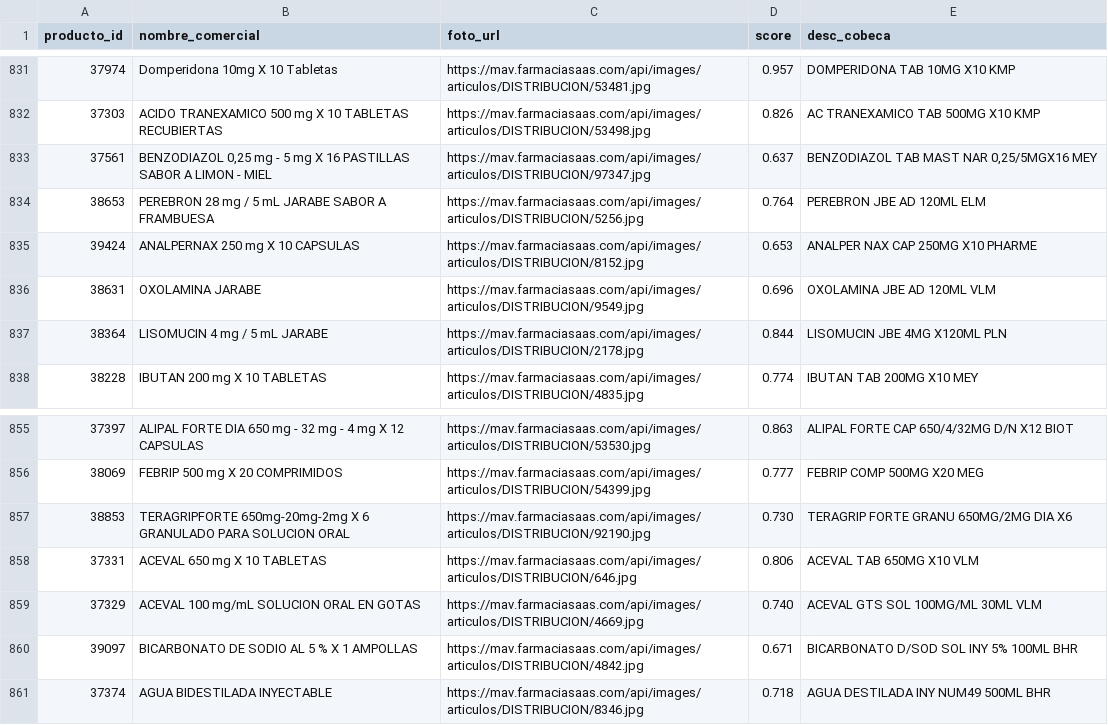
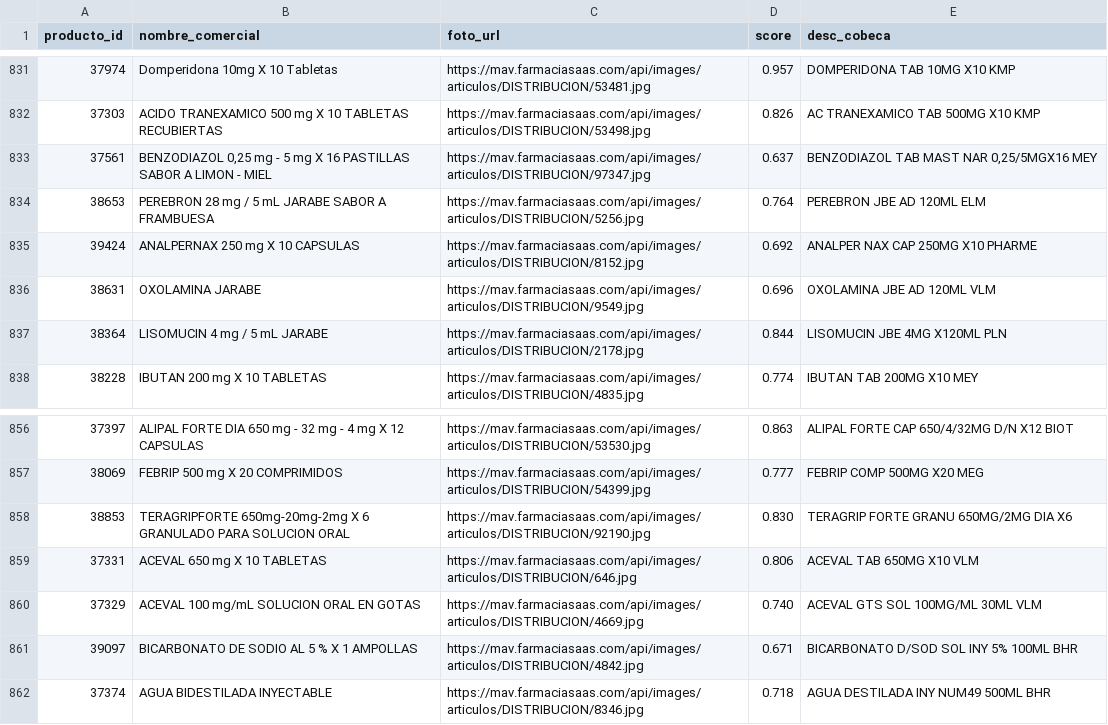
Before and after one commit to elfotito/drogueria-carrisan-backend, a CSV file: data/fotos_cobeca_carga.csv, drawn as a sheet; only a part is shown, gaps mark what is left out; the diff covers the shown part only.

```diff
--- a/data/fotos_cobeca_carga.csv
+++ b/data/fotos_cobeca_carga.csv
@@ -834,3 +834,3 @@ producto_id,nombre_comercial,foto_url,score,desc_cobeca
 38653,"PEREBRON 28 mg / 5 mL JARABE SABOR A FRAMBUESA","https://mav.farmaciasaas.com/api/images/articulos/DISTRIBUCION/5256.jpg",0.764,"PEREBRON JBE AD 120ML ELM"
-39424,"ANALPERNAX 250 mg X 10 CAPSULAS","https://mav.farmaciasaas.com/api/images/articulos/DISTRIBUCION/8152.jpg",0.653,"ANALPER NAX CAP 250MG X10 PHARME"
+39424,"ANALPERNAX 250 mg X 10 CAPSULAS","https://mav.farmaciasaas.com/api/images/articulos/DISTRIBUCION/8152.jpg",0.692,"ANALPER NAX CAP 250MG X10 PHARME"
 38631,"OXOLAMINA JARABE","https://mav.farmaciasaas.com/api/images/articulos/DISTRIBUCION/9549.jpg",0.696,"OXOLAMINA JBE AD 120ML VLM"
@@ -856,3 +857,3 @@ producto_id,nombre_comercial,foto_url,score,desc_cobeca
 38069,"FEBRIP 500 mg X 20 COMPRIMIDOS","https://mav.farmaciasaas.com/api/images/articulos/DISTRIBUCION/54399.jpg",0.777,"FEBRIP COMP 500MG X20 MEG"
-38853,"TERAGRIPFORTE 650mg-20mg-2mg X 6 GRANULADO PARA SOLUCION ORAL","https://mav.farmaciasaas.com/api/images/articulos/DISTRIBUCION/92190.jpg",0.730,"TERAGRIP FORTE GRANU 650MG/2MG DIA X6"
+38853,"TERAGRIPFORTE 650mg-20mg-2mg X 6 GRANULADO PARA SOLUCION ORAL","https://mav.farmaciasaas.com/api/images/articulos/DISTRIBUCION/92190.jpg",0.830,"TERAGRIP FORTE GRANU 650MG/2MG DIA X6"
 37331,"ACEVAL 650 mg X 10 TABLETAS","https://mav.farmaciasaas.com/api/images/articulos/DISTRIBUCION/646.jpg",0.806,"ACEVAL TAB 650MG X10 VLM"
```
Also changed, not shown: 3 added rows and 5 edited cells elsewhere in this file, 55 other files.
